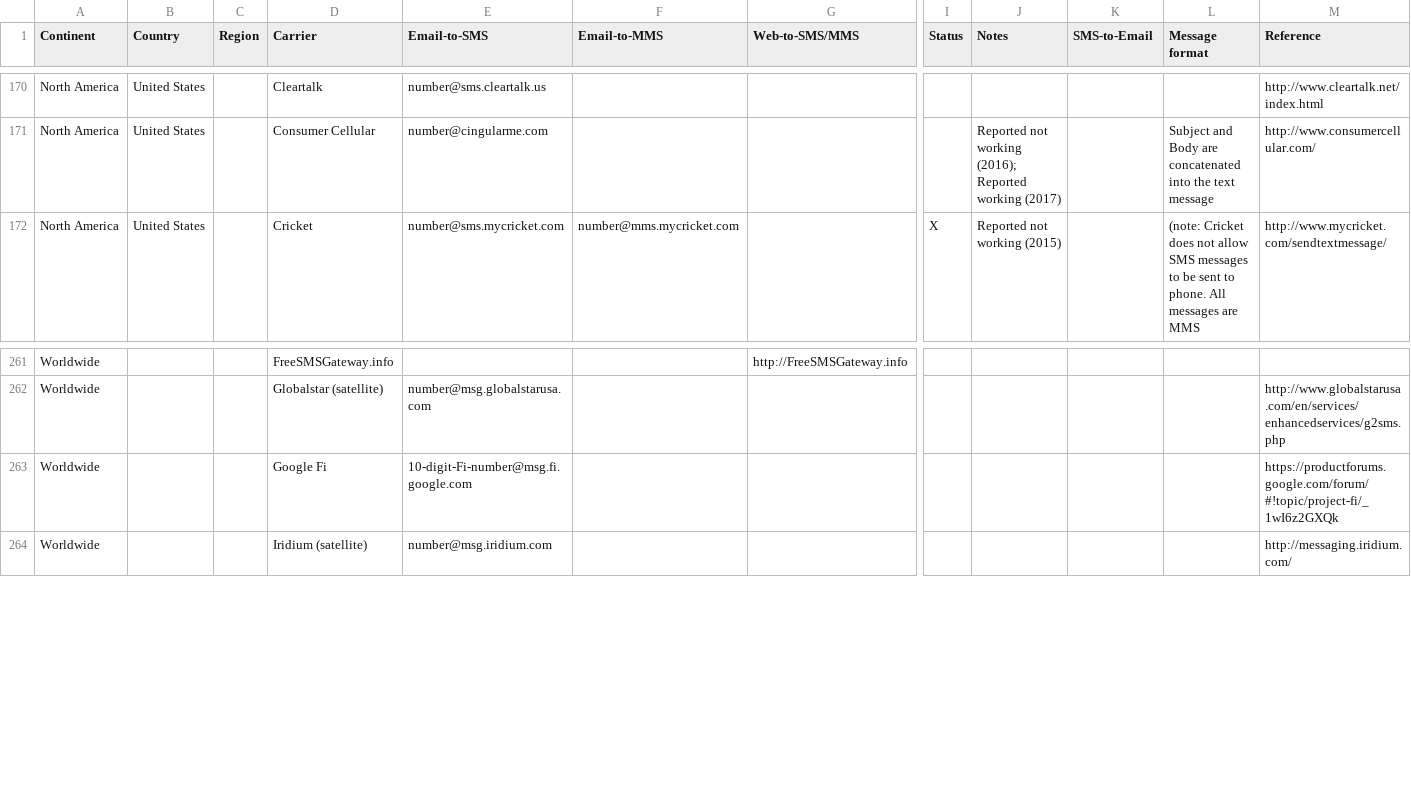
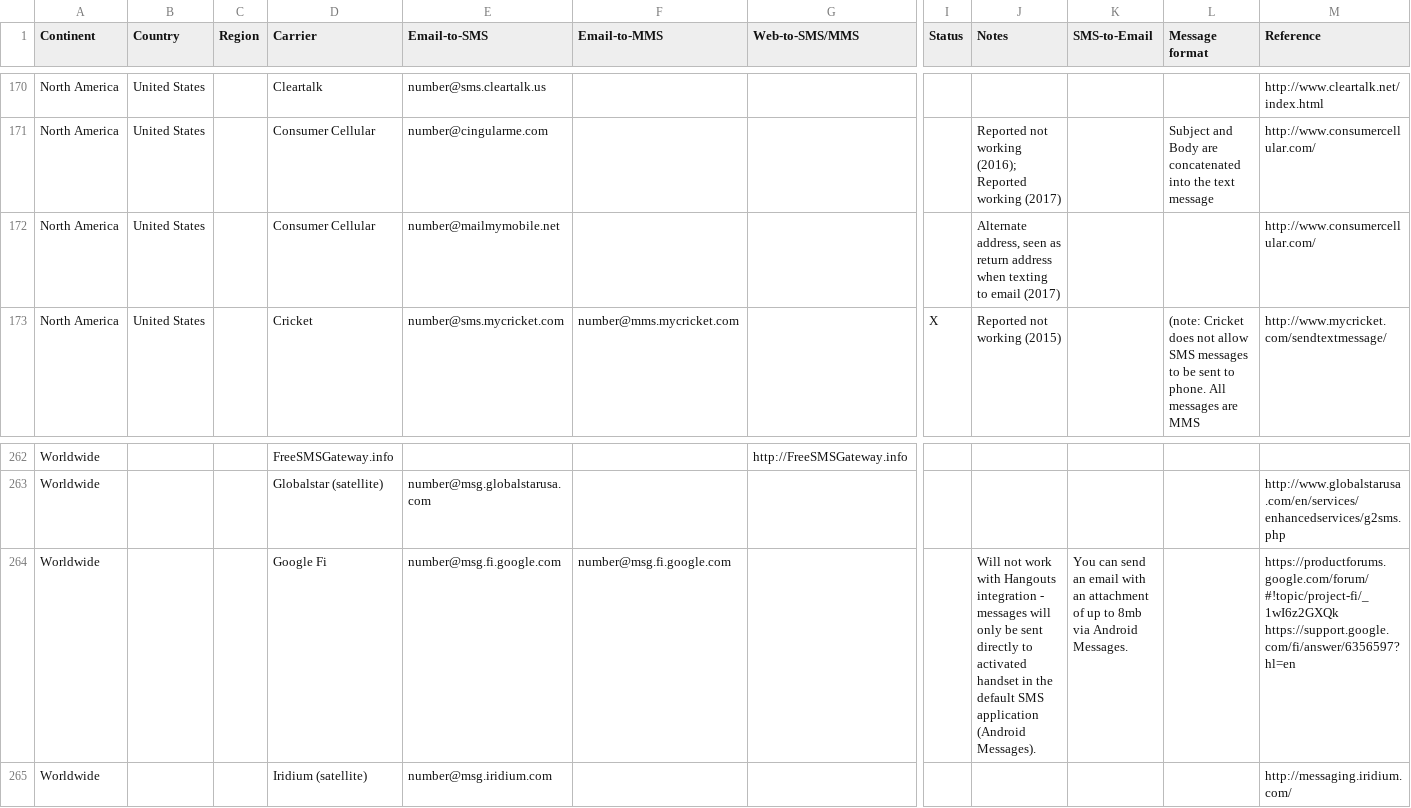
Before and after one commit to mfitzp/List_of_SMS_gateways, a CSV file: email2sms.csv, drawn as a sheet; only a part is shown, gaps mark what is left out; addresses are those after the commit; rows hold the shown columns only; the diff names each change by its address in the sheet, - before the commit and + after, or states it on an @@ line.

Commit message:
Update to Google Fi information.

```diff
--- a/email2sms.csv
+++ b/email2sms.csv
+row 172: North America | United States |  | Consumer Cellular | number@mailmymobile.net |  |  |  | Alternate address, seen as return address when texting to email (2017) |  |  | http://www.consumercellular.com/
-E264 (Email-to-SMS): 10-digit-Fi-number@msg.fi.google.com
+E264 (Email-to-SMS): number@msg.fi.google.com
-F264 (Email-to-MMS): (empty)
+F264 (Email-to-MMS): number@msg.fi.google.com
-J264 (Notes): (empty)
+J264 (Notes): Will not work with Hangouts integration - messages will only be sent directly to activated handset in the default SMS application (Android Messages).
-K264 (SMS-to-Email): (empty)
+K264 (SMS-to-Email): You can send an email with an attachment of up to 8mb via Android Messages.
-M264 (Reference): https://productforums.google.com/forum/#!topic/project-fi/_1wI6z2GXQk
+M264 (Reference): https://productforums.google.com/forum/#!topic/project-fi/_1wI6z2GXQk https://support.google.com/fi/answer/6356597?hl=en
```
